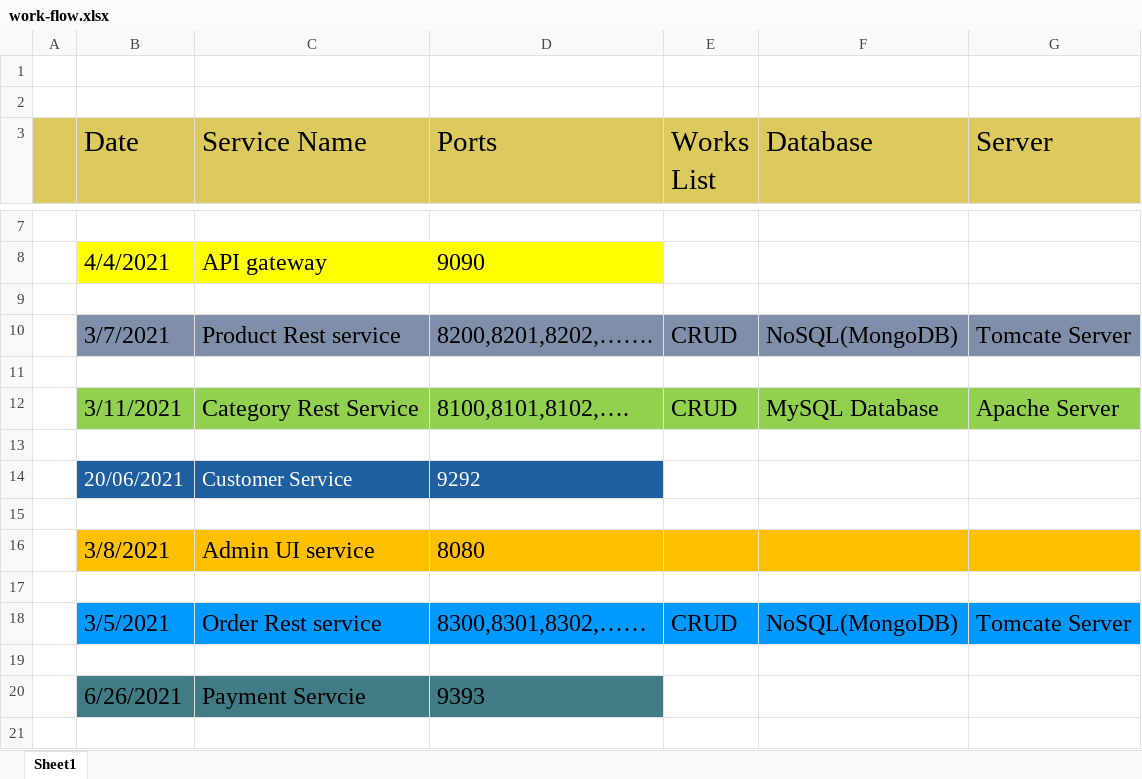
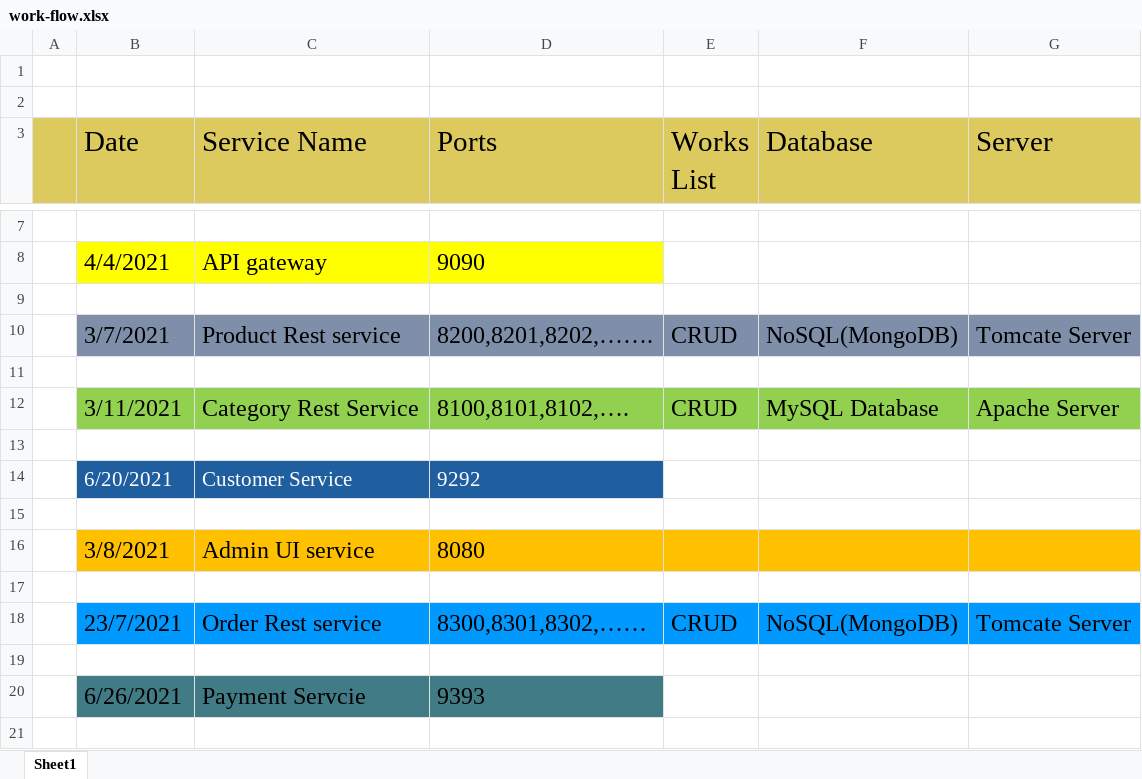
Before and after one commit to jewelcse/e-commerce, an Excel workbook: work-flow.xlsx, sheet Sheet1, drawn as a sheet; only a part is shown, gaps mark what is left out; values as stored, in another font and other column widths than the file's, no borders; the diff names each change by its address in the sheet, - before the commit and + after, or states it on an @@ line.

```diff
--- a/work-flow.xlsx (sheet Sheet1)
+++ b/work-flow.xlsx (sheet Sheet1)
-B14 (Date): 20/06/2021
+B14 (Date): 6/20/2021
-B18 (Date): 3/5/2021
+B18 (Date): 23/7/2021
```
Also changed, not shown: 18 other files.
